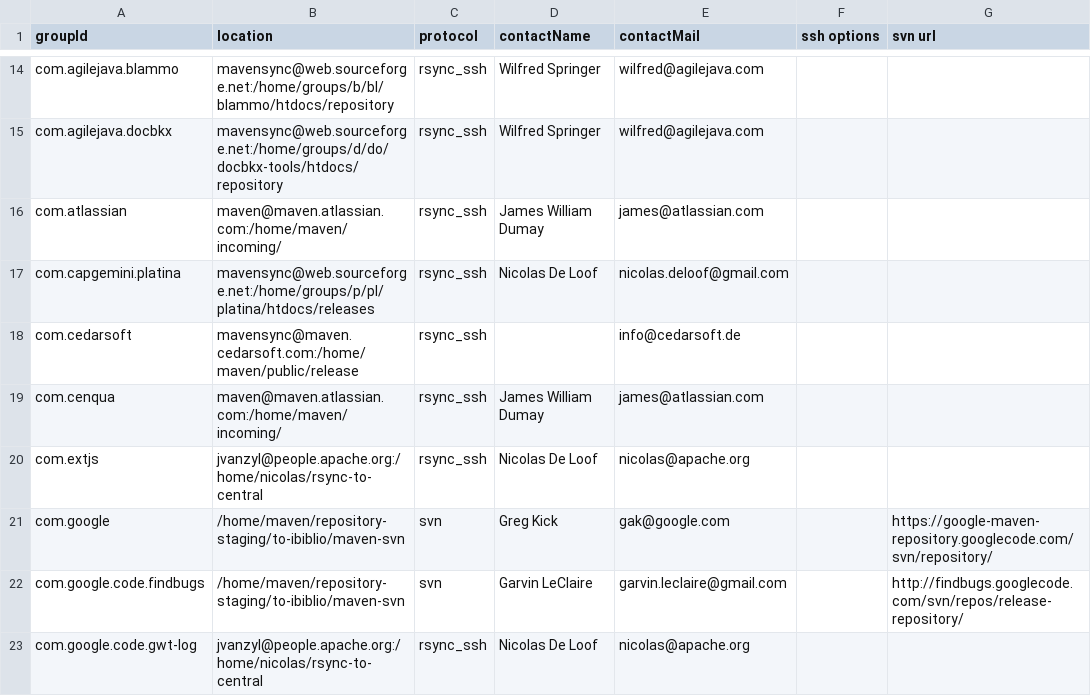
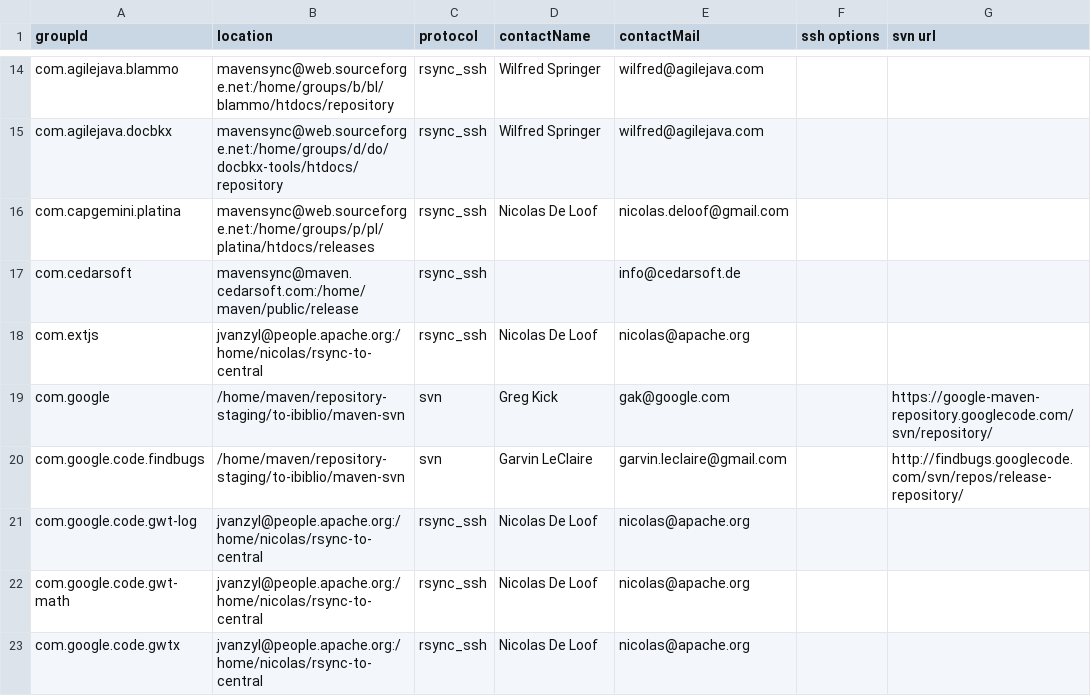
Before and after one commit to apache/maven-repository-tools, a CSV file: src/bin/synchronize/m2-sync/sync.csv, drawn as a sheet; only a part is shown, gaps mark what is left out; the shorter side is filled out with more unchanged rows; the diff names each change by its address in the sheet, - before the commit and + after, or states it on an @@ line.

Commit message:
disable permanently failing repos.
git-svn-id: https://svn.apache.org/repos/asf/maven/repository-tools/trunk@940709 13f79535-47bb-0310-9956-ffa450edef68

```diff
--- a/src/bin/synchronize/m2-sync/sync.csv
+++ b/src/bin/synchronize/m2-sync/sync.csv
-row 16: com.atlassian | maven@maven.atlassian.com:/home/maven/incoming/ | rsync_ssh | James William Dumay | james@atlassian.com
-row 19: com.cenqua | maven@maven.atlassian.com:/home/maven/incoming/ | rsync_ssh | James William Dumay | james@atlassian.com
```
